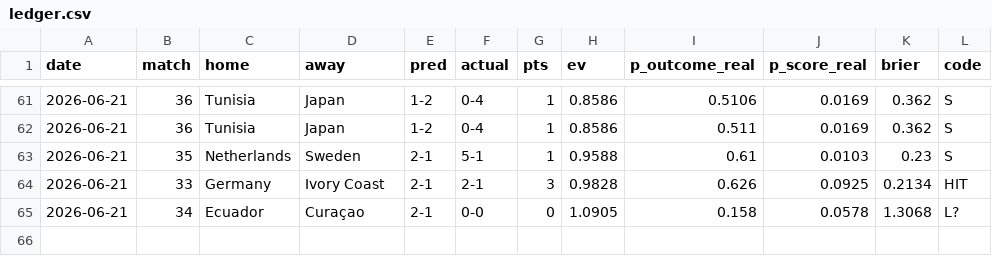
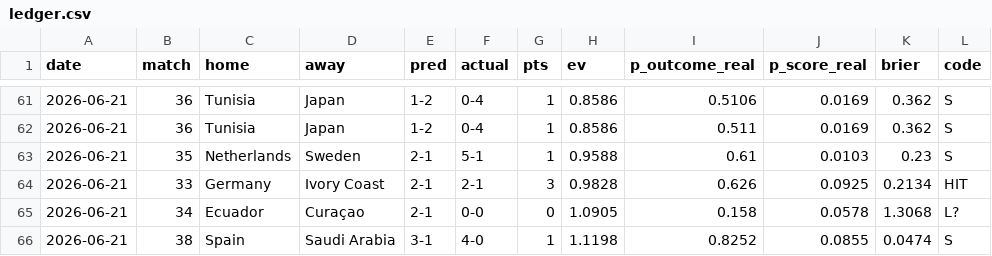
Before and after one commit to avraltod/worldcup-prophet, a CSV file: experiment/ledger.csv, drawn as a sheet; only a part is shown, gaps mark what is left out.

```diff
--- a/experiment/ledger.csv
+++ b/experiment/ledger.csv
@@ -65 +65,2 @@ date,match,home,away,pred,actual,pts,ev,p_outcome_real,p_score_real,brier,code
 2026-06-21,34,Ecuador,Curaçao,2-1,0-0,0,1.0905,0.158,0.0578,1.3068,L?
+2026-06-21,38,Spain,Saudi Arabia,3-1,4-0,1,1.1198,0.8252,0.0855,0.0474,S
```
Also changed, not shown: 38 other files.
